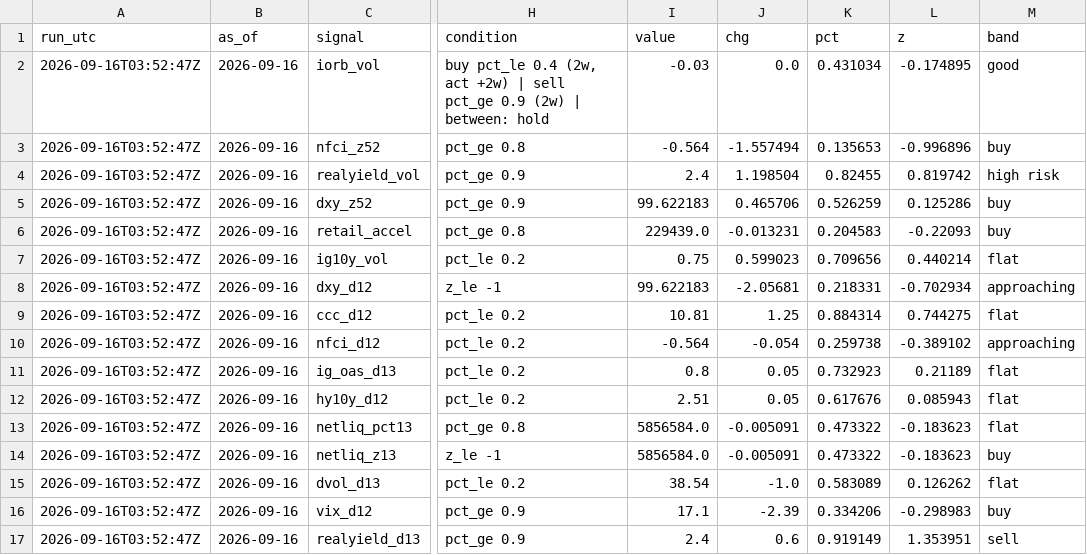
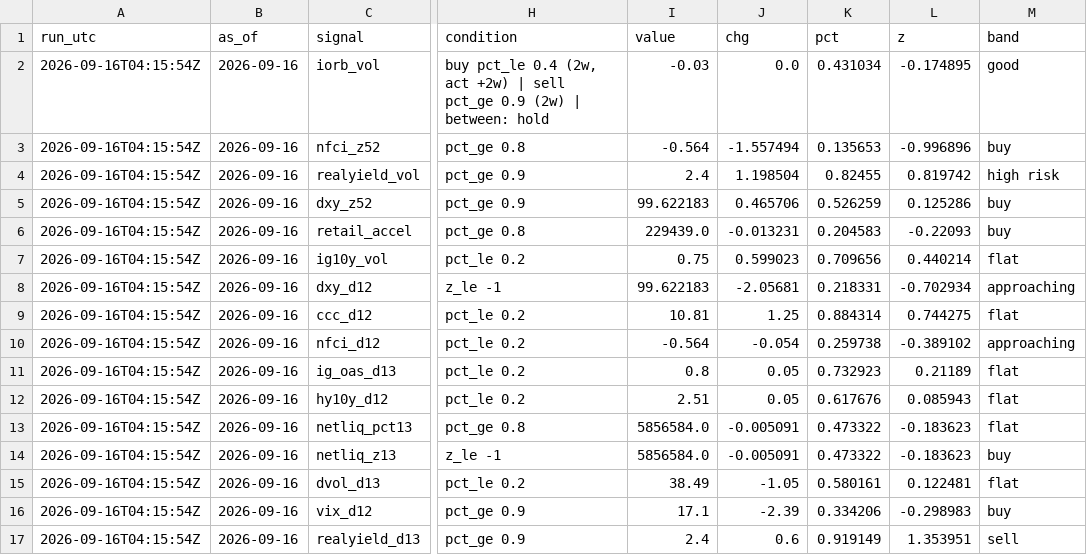
Before and after one commit to 3Jack1/btc-credit-dashboard, a CSV file: dashboard_state.csv, drawn as a sheet; only a part is shown, gaps mark what is left out; the diff names each change by its address in the sheet, - before the commit and + after, or states it on an @@ line.

```diff
--- a/dashboard_state.csv
+++ b/dashboard_state.csv
-A2:A17 (run_utc): 2026-09-16T03:52:47Z
+A2:A17 (run_utc): 2026-09-16T04:15:54Z
-I15 (value): 38.54
+I15 (value): 38.49
-J15 (chg): -1.0
+J15 (chg): -1.05
-K15 (pct): 0.583089
+K15 (pct): 0.580161
-L15 (z): 0.126262
+L15 (z): 0.122481
```
Also changed, not shown: dashboard_signals.csv, 2 other files.
